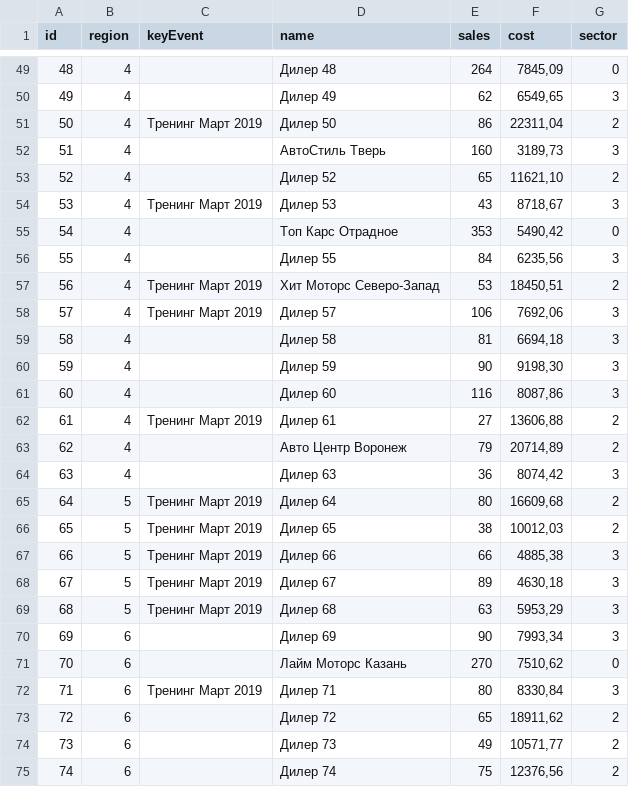
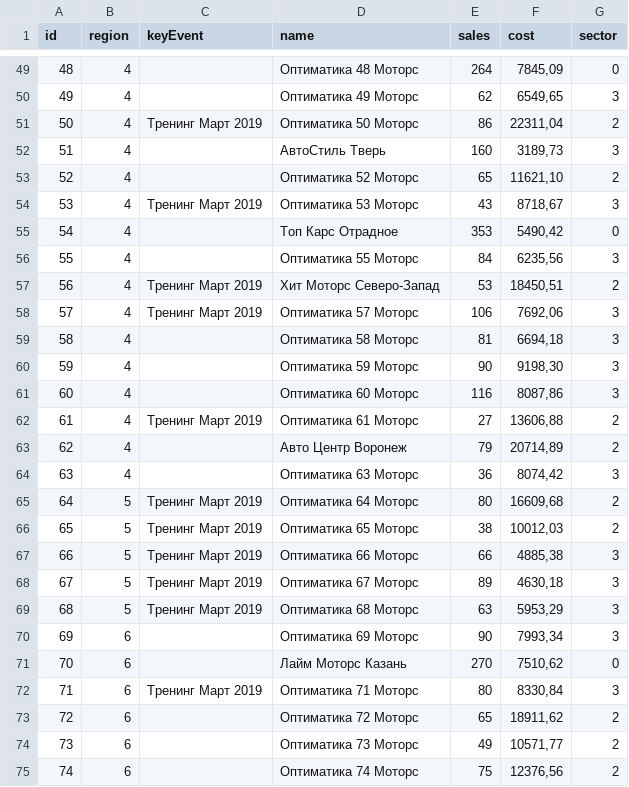
Before and after one commit to nikzolotov/clouds, a CSV file: data/sales-q1.csv, drawn as a sheet; only a part is shown, gaps mark what is left out; the diff covers the shown part only.

```diff
--- a/data/sales-q1.csv
+++ b/data/sales-q1.csv
@@ -49,27 +49,27 @@ id,region,keyEvent,name,sales,cost,sector
-48,4,,Дилер 48,264,"7845,09",0
-49,4,,Дилер 49,62,"6549,65",3
-50,4,Тренинг Март 2019,Дилер 50,86,"22311,04",2
+48,4,,Оптиматика 48 Моторс,264,"7845,09",0
+49,4,,Оптиматика 49 Моторс,62,"6549,65",3
+50,4,Тренинг Март 2019,Оптиматика 50 Моторс,86,"22311,04",2
 51,4,,АвтоСтиль Тверь,160,"3189,73",3
-52,4,,Дилер 52,65,"11621,10",2
-53,4,Тренинг Март 2019,Дилер 53,43,"8718,67",3
+52,4,,Оптиматика 52 Моторс,65,"11621,10",2
+53,4,Тренинг Март 2019,Оптиматика 53 Моторс,43,"8718,67",3
 54,4,,Топ Карс Отрадное,353,"5490,42",0
-55,4,,Дилер 55,84,"6235,56",3
+55,4,,Оптиматика 55 Моторс,84,"6235,56",3
 56,4,Тренинг Март 2019,Хит Моторс Северо-Запад,53,"18450,51",2
-57,4,Тренинг Март 2019,Дилер 57,106,"7692,06",3
-58,4,,Дилер 58,81,"6694,18",3
-59,4,,Дилер 59,90,"9198,30",3
-60,4,,Дилер 60,116,"8087,86",3
-61,4,Тренинг Март 2019,Дилер 61,27,"13606,88",2
+57,4,Тренинг Март 2019,Оптиматика 57 Моторс,106,"7692,06",3
+58,4,,Оптиматика 58 Моторс,81,"6694,18",3
+59,4,,Оптиматика 59 Моторс,90,"9198,30",3
+60,4,,Оптиматика 60 Моторс,116,"8087,86",3
+61,4,Тренинг Март 2019,Оптиматика 61 Моторс,27,"13606,88",2
 62,4,,Авто Центр Воронеж,79,"20714,89",2
-63,4,,Дилер 63,36,"8074,42",3
-64,5,Тренинг Март 2019,Дилер 64,80,"16609,68",2
-65,5,Тренинг Март 2019,Дилер 65,38,"10012,03",2
-66,5,Тренинг Март 2019,Дилер 66,66,"4885,38",3
-67,5,Тренинг Март 2019,Дилер 67,89,"4630,18",3
-68,5,Тренинг Март 2019,Дилер 68,63,"5953,29",3
-69,6,,Дилер 69,90,"7993,34",3
+63,4,,Оптиматика 63 Моторс,36,"8074,42",3
+64,5,Тренинг Март 2019,Оптиматика 64 Моторс,80,"16609,68",2
+65,5,Тренинг Март 2019,Оптиматика 65 Моторс,38,"10012,03",2
+66,5,Тренинг Март 2019,Оптиматика 66 Моторс,66,"4885,38",3
+67,5,Тренинг Март 2019,Оптиматика 67 Моторс,89,"4630,18",3
+68,5,Тренинг Март 2019,Оптиматика 68 Моторс,63,"5953,29",3
+69,6,,Оптиматика 69 Моторс,90,"7993,34",3
 70,6,,Лайм Моторс Казань,270,"7510,62",0
-71,6,Тренинг Март 2019,Дилер 71,80,"8330,84",3
-72,6,,Дилер 72,65,"18911,62",2
-73,6,,Дилер 73,49,"10571,77",2
-74,6,,Дилер 74,75,"12376,56",2
+71,6,Тренинг Март 2019,Оптиматика 71 Моторс,80,"8330,84",3
+72,6,,Оптиматика 72 Моторс,65,"18911,62",2
+73,6,,Оптиматика 73 Моторс,49,"10571,77",2
+74,6,,Оптиматика 74 Моторс,75,"12376,56",2
```
Also changed, not shown: 41 edited cells elsewhere in this file, data/sales-q2.csv, data/sales-q3.csv, 6 other files.
